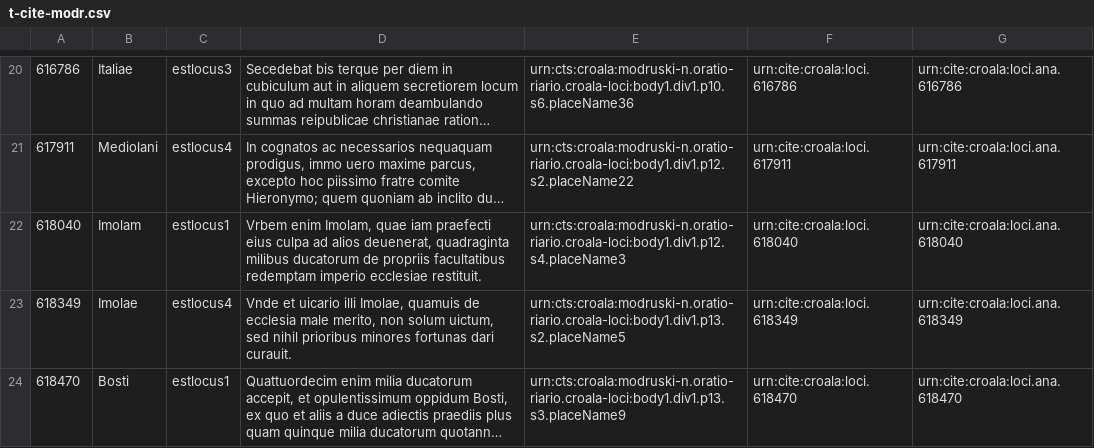
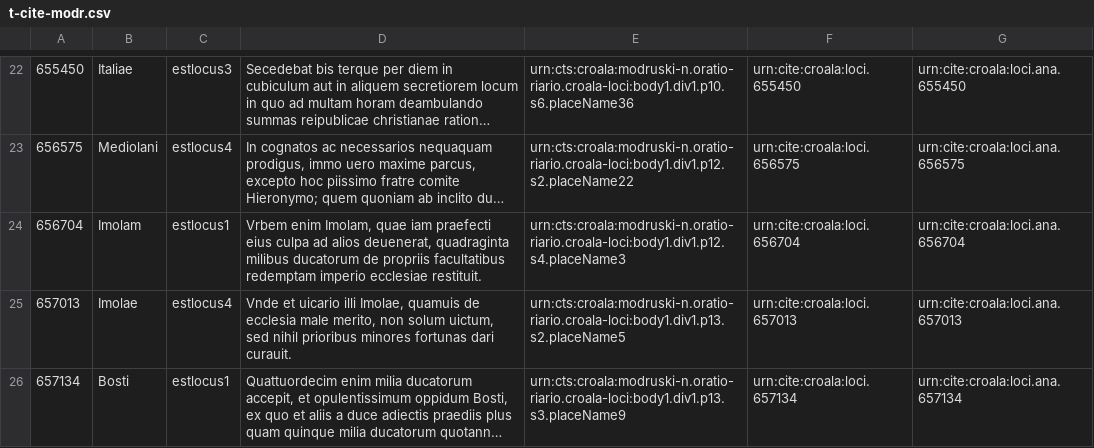
Before and after one commit to nevenjovanovic/croala-pelagios, a CSV file: csv/t-cite-modr.csv, drawn as a sheet; only a part is shown, gaps mark what is left out; long unchanged cells end in …; addresses are those after the commit; the diff covers the shown part only; the diff names each change by its address in the sheet, - before the commit and + after, or states it on an @@ line.

```diff
--- a/csv/t-cite-modr.csv
+++ b/csv/t-cite-modr.csv
-A22: 616786
+A22: 655450
-F22: urn:cite:croala:loci.616786
+F22: urn:cite:croala:loci.655450
-G22: urn:cite:croala:loci.ana.616786
+G22: urn:cite:croala:loci.ana.655450
-A23: 617911
+A23: 656575
-F23: urn:cite:croala:loci.617911
+F23: urn:cite:croala:loci.656575
-G23: urn:cite:croala:loci.ana.617911
+G23: urn:cite:croala:loci.ana.656575
-A24: 618040
+A24: 656704
-F24: urn:cite:croala:loci.618040
+F24: urn:cite:croala:loci.656704
-G24: urn:cite:croala:loci.ana.618040
+G24: urn:cite:croala:loci.ana.656704
-A25: 618349
+A25: 657013
-F25: urn:cite:croala:loci.618349
+F25: urn:cite:croala:loci.657013
-G25: urn:cite:croala:loci.ana.618349
+G25: urn:cite:croala:loci.ana.657013
-A26: 618470
+A26: 657134
-F26: urn:cite:croala:loci.618470
+F26: urn:cite:croala:loci.657134
-G26: urn:cite:croala:loci.ana.618470
+G26: urn:cite:croala:loci.ana.657134
```
Also changed, not shown: 5 added rows and 114 edited cells elsewhere in this file.
